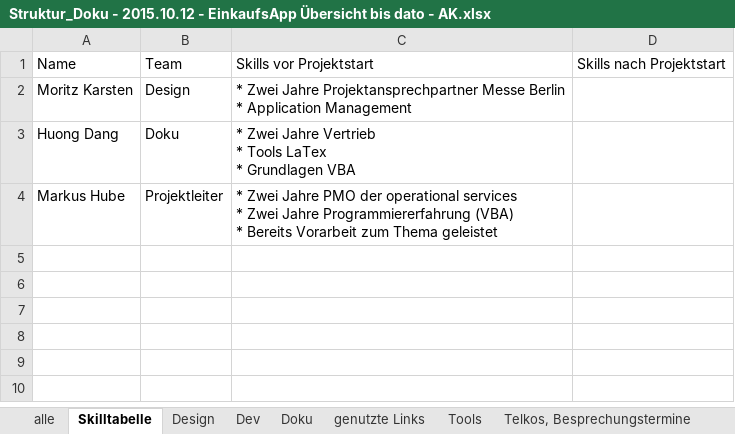
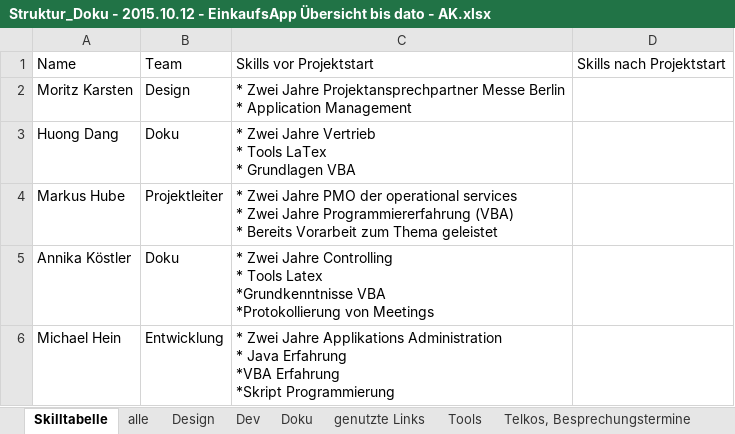
Before and after one commit to NoctivagusObitus/EinkaufsApp-Doku, an Excel workbook: Meetings/Doku/Struktur_Doku - 2015.10.12 - EinkaufsApp Übersicht bis dato - AK.xlsx, sheet Skilltabelle, drawn as a sheet; values as stored, in another font and other column widths than the file's, no borders; ↵ is a line break in a cell; the diff names each change by its address in the sheet, - before the commit and + after, or states it on an @@ line.

Commit message:
zuletzt geändert von Annika

```diff
--- a/Meetings/Doku/Struktur_Doku - 2015.10.12 - EinkaufsApp Übersicht bis dato - AK.xlsx (sheet Skilltabelle)
+++ b/Meetings/Doku/Struktur_Doku - 2015.10.12 - EinkaufsApp Übersicht bis dato - AK.xlsx (sheet Skilltabelle)
@@ sheet tab order changed: Skilltabelle | alle | Design | Dev | Doku | genutzte Links | Tools | Telkos, Besprechungstermine @@
+row 5: Annika Köstler | Doku | * Zwei Jahre Controlling ↵ * Tools Latex ↵ *Grundkenntnisse VBA ↵ *Protokollierung von Meetings
+row 6: Michael Hein | Entwicklung | * Zwei Jahre Applikations Administration ↵ * Java Erfahrung ↵ *VBA Erfahrung ↵ *Skript Programmierung
```
Also changed, not shown: sheet Doku, sheet alle, sheet Dev, sheet Design, 6 other files.
